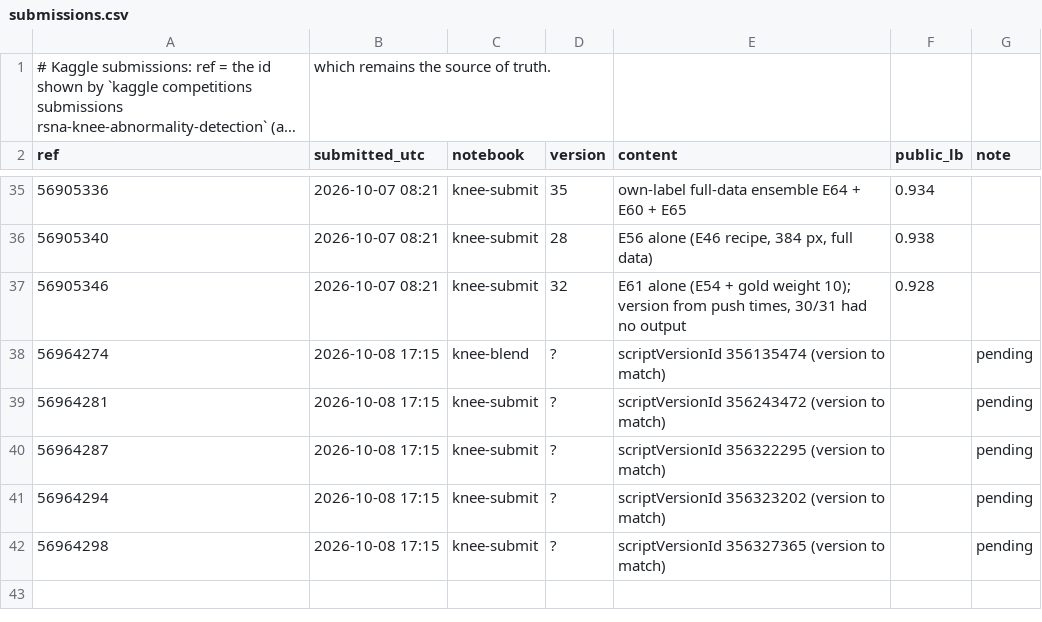
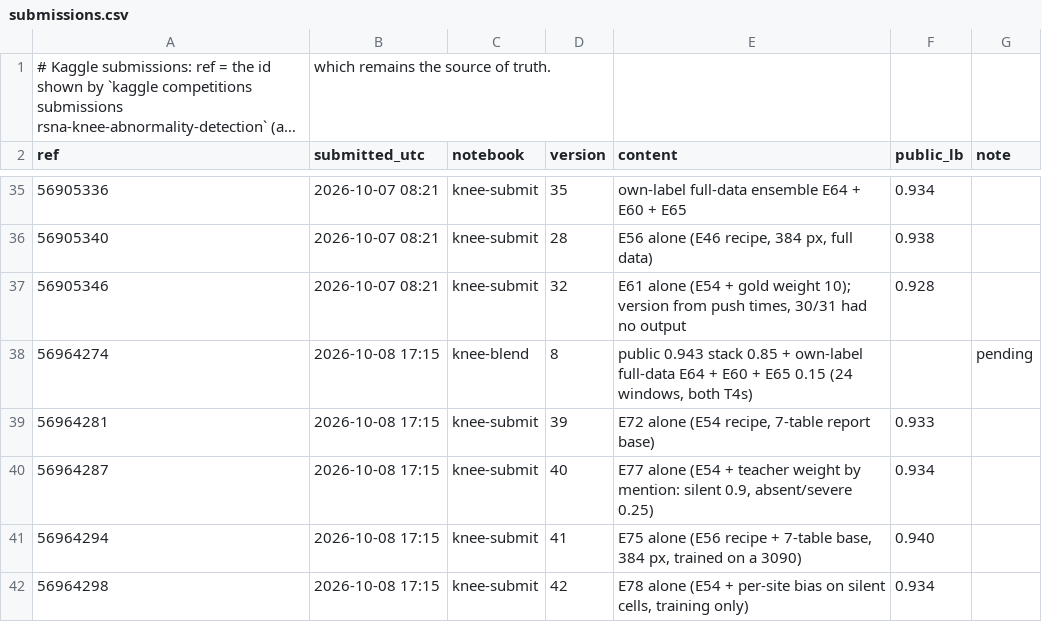
Before and after one commit to tnadiedjoa/RSNA-Knee-Abnormality-Detection, a CSV file: kaggle/submissions.csv, drawn as a sheet; only a part is shown, gaps mark what is left out; long unchanged cells end in …; the diff names each change by its address in the sheet, - before the commit and + after, or states it on an @@ line.

```diff
--- a/kaggle/submissions.csv
+++ b/kaggle/submissions.csv
-D38 (version): ?
+D38 (version): 8
-E38 (content): scriptVersionId 356135474 (version to match)
+E38 (content): public 0.943 stack 0.85 + own-label full-data E64 + E60 + E65 0.15 (24 windows, both T4s)
-D39 (version): ?
+D39 (version): 39
-E39 (content): scriptVersionId 356243472 (version to match)
+E39 (content): E72 alone (E54 recipe, 7-table report base)
-F39 (public_lb): (empty)
+F39 (public_lb): 0.933
-G39:G42 (note): pending
+G39:G42 (note): (empty)
-D40 (version): ?
+D40 (version): 40
-E40 (content): scriptVersionId 356322295 (version to match)
+E40 (content): E77 alone (E54 + teacher weight by mention: silent 0.9, absent/severe 0.25)
-F40 (public_lb): (empty)
+F40 (public_lb): 0.934
-D41 (version): ?
+D41 (version): 41
-E41 (content): scriptVersionId 356323202 (version to match)
+E41 (content): E75 alone (E56 recipe + 7-table base, 384 px, trained on a 3090)
-F41 (public_lb): (empty)
+F41 (public_lb): 0.940
-D42 (version): ?
+D42 (version): 42
-E42 (content): scriptVersionId 356327365 (version to match)
+E42 (content): E78 alone (E54 + per-site bias on silent cells, training only)
-F42 (public_lb): (empty)
+F42 (public_lb): 0.934
```
Also changed, not shown: 1 other file.
